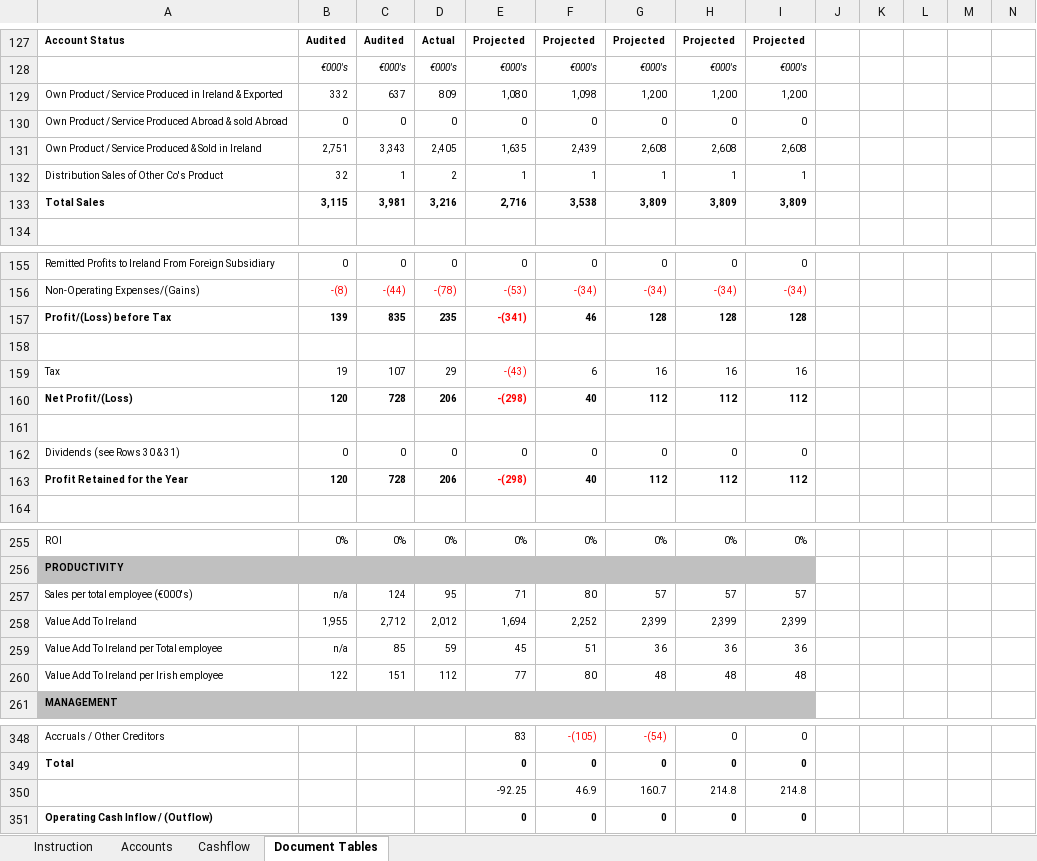
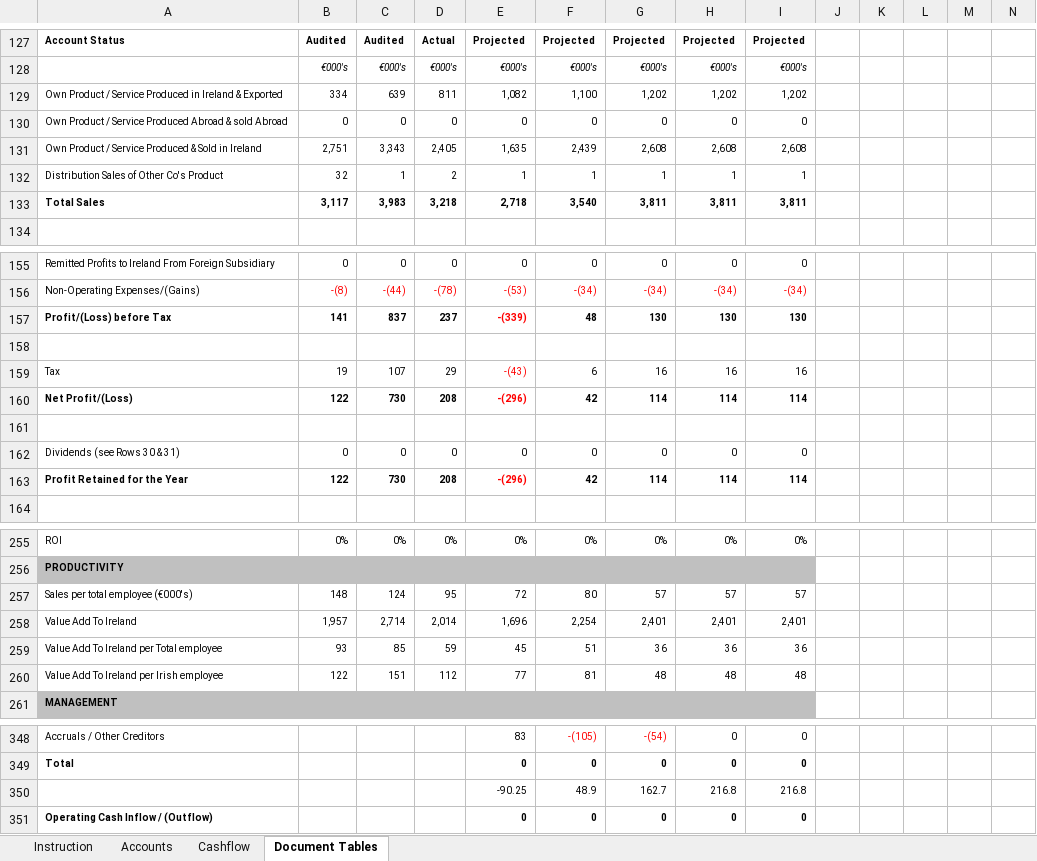
Before and after one commit to firstpartners-net/red-piranha, an Excel workbook: code/src/main/resources/examples/4_complex_excel/Complex_Financial.xlsx, sheet Document Tables, drawn as a sheet; only a part is shown, gaps mark what is left out; values as stored, in another font and other column widths than the file's, no borders; conditional formats not drawn; removed rows and columns are numbered as before the commit, all else as after; rows hold the shown columns only; the diff covers the shown part only; the diff names each change by its address in the sheet, - before the commit and + after, or states it on an @@ line.

```diff
--- a/code/src/main/resources/examples/4_complex_excel/Complex_Financial.xlsx (sheet Document Tables)
+++ b/code/src/main/resources/examples/4_complex_excel/Complex_Financial.xlsx (sheet Document Tables)
-row 129: Own Product / Service Produced in Ireland & Exported | 332 | 637 | 809 | 1,080 | 1,098 | 1,200 | 1,200 | 1,200
+row 129: Own Product / Service Produced in Ireland & Exported | 334 | 639 | 811 | 1,082 | 1,100 | 1,202 | 1,202 | 1,202
-row 133: Total Sales | 3,115 | 3,981 | 3,216 | 2,716 | 3,538 | 3,809 | 3,809 | 3,809
+row 133: Total Sales | 3,117 | 3,983 | 3,218 | 2,718 | 3,540 | 3,811 | 3,811 | 3,811
-row 157: Profit/(Loss) before Tax | 139 | 835 | 235 | -(341) | 46 | 128 | 128 | 128
+row 157: Profit/(Loss) before Tax | 141 | 837 | 237 | -(339) | 48 | 130 | 130 | 130
-row 160: Net Profit/(Loss) | 120 | 728 | 206 | -(298) | 40 | 112 | 112 | 112
+row 160: Net Profit/(Loss) | 122 | 730 | 208 | -(296) | 42 | 114 | 114 | 114
-row 163: Profit Retained for the Year | 120 | 728 | 206 | -(298) | 40 | 112 | 112 | 112
+row 163: Profit Retained for the Year | 122 | 730 | 208 | -(296) | 42 | 114 | 114 | 114
-B257: n/a
+B257: 148
-E257: 71
+E257: 72
-row 258: Value Add To Ireland | 1,955 | 2,712 | 2,012 | 1,694 | 2,252 | 2,399 | 2,399 | 2,399
+row 258: Value Add To Ireland | 1,957 | 2,714 | 2,014 | 1,696 | 2,254 | 2,401 | 2,401 | 2,401
-B259: n/a
+B259: 93
-F260: 80
+F260: 81
-row 350:  |  |  |  | -92.25 | 46.9 | 160.7 | 214.8 | 214.8
+row 350:  |  |  |  | -90.25 | 48.9 | 162.7 | 216.8 | 216.8
```
Also changed, not shown: 5 added rows, 5 removed rows and 34 edited cells elsewhere in this sheet, sheet Accounts, 11 other files.
